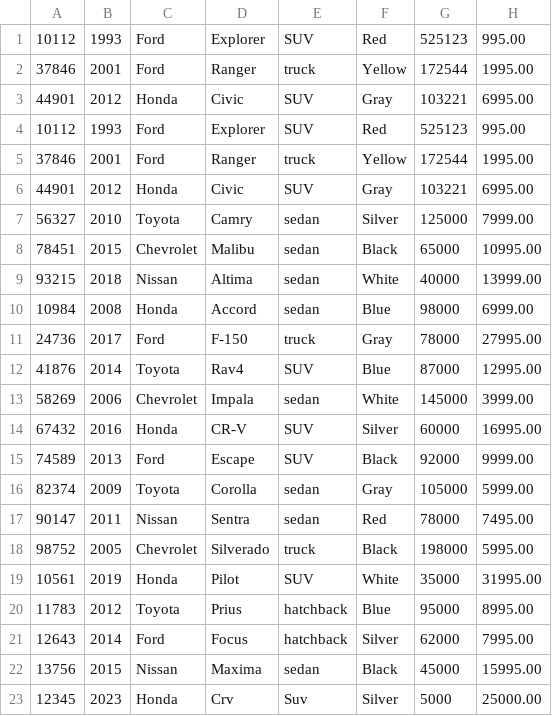
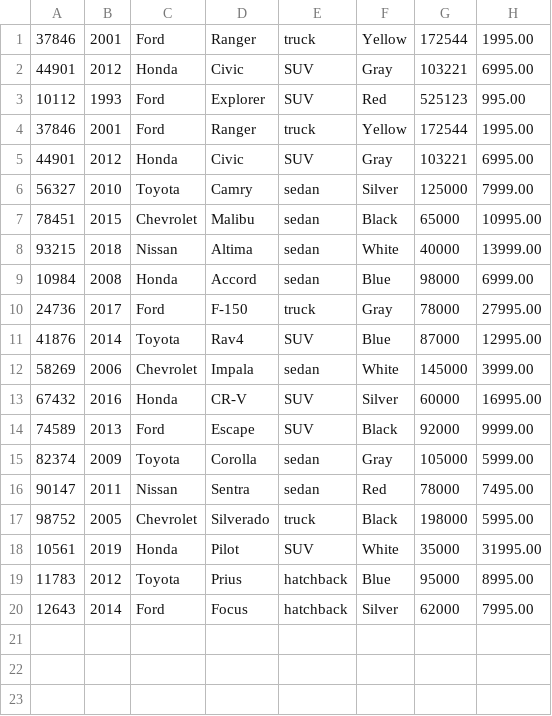
Before and after one commit to grgkarma45/DealerShipApp, a CSV file: inventory.csv, drawn as a sheet.

```diff
--- a/inventory.csv
+++ b/inventory.csv
@@ -1,2 +1 @@
-10112|1993|Ford|Explorer|SUV|Red|525123|995.00
 37846|2001|Ford|Ranger|truck|Yellow|172544|1995.00
@@ -21,3 +20 @@
 12643|2014|Ford|Focus|hatchback|Silver|62000|7995.00
-13756|2015|Nissan|Maxima|sedan|Black|45000|15995.00
-12345|2023|Honda|Crv|Suv|Silver|5000|25000.00
```
Also changed, not shown: 9 other files.
